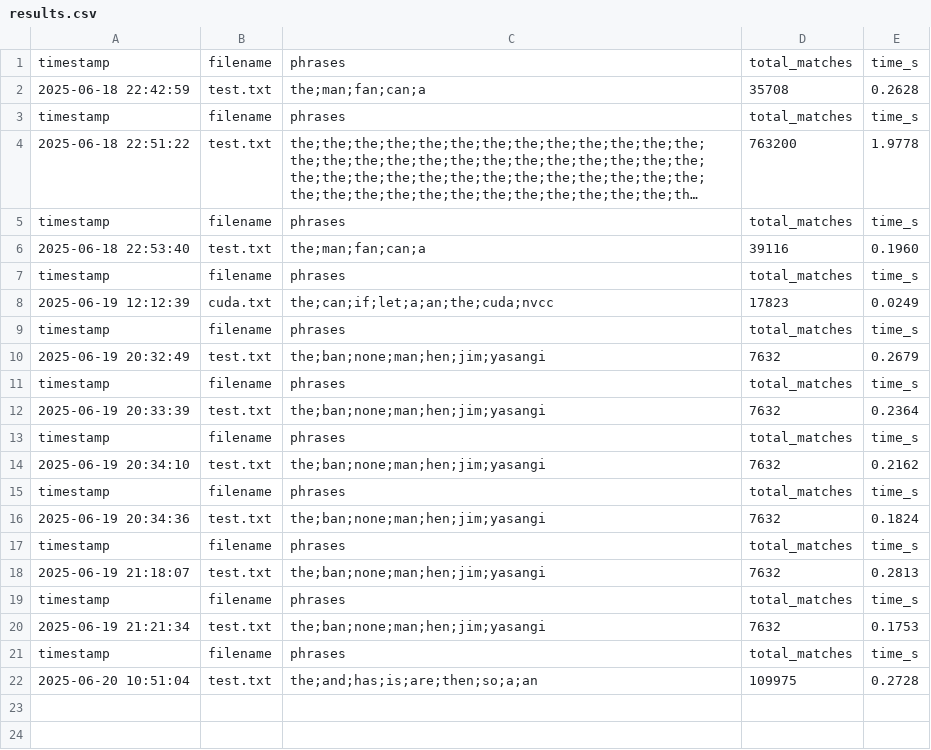
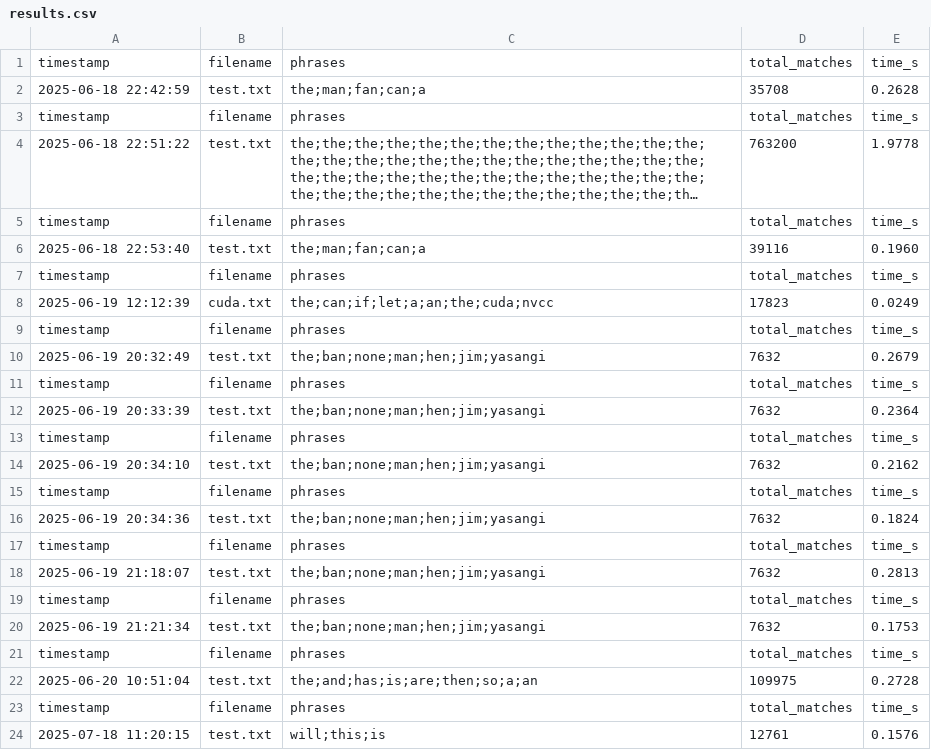
Before and after one commit to yasangi123/Word-Search-Parallelization, a CSV file: openmp/results.csv, drawn as a sheet; long unchanged cells end in …; the diff names each change by its address in the sheet, - before the commit and + after, or states it on an @@ line.

```diff
--- a/openmp/results.csv
+++ b/openmp/results.csv
+row 23: timestamp | filename | phrases | total_matches | time_s
+row 24: 2025-07-18 11:20:15 | test.txt | will;this;is | 12761 | 0.1576
```
Also changed, not shown: cuda/results.csv, 2 other files.
